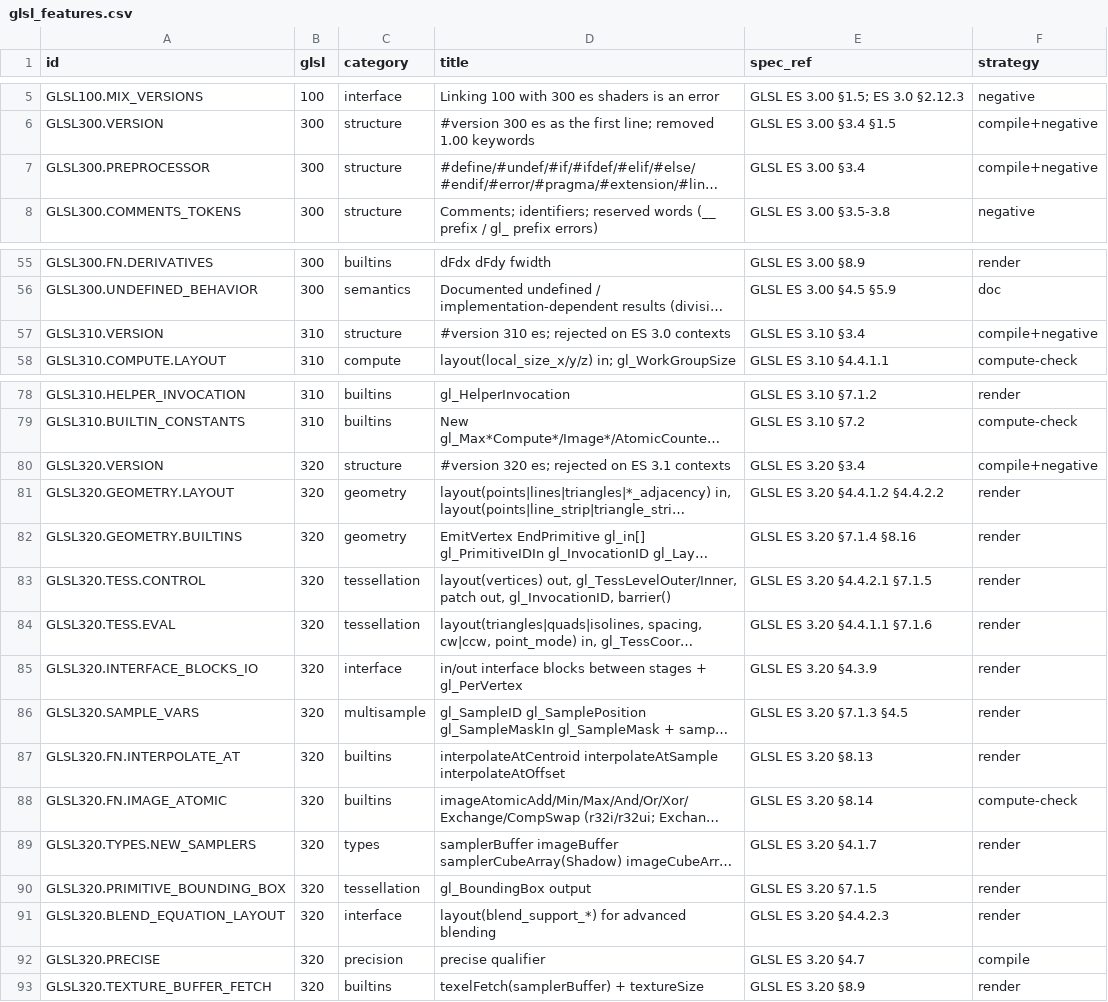
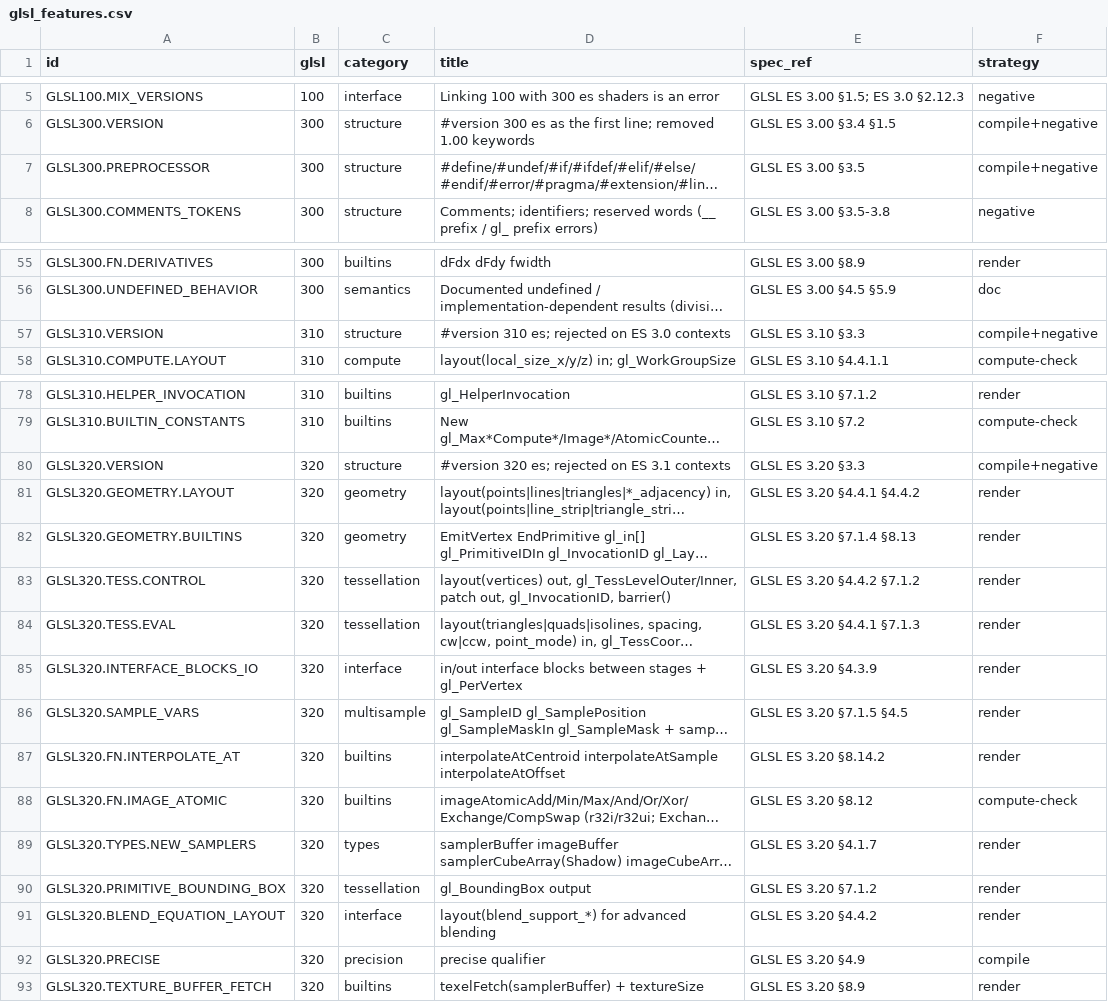
Before and after one commit to libcnalab/opengles3-demos, a CSV file: inventory/glsl_features.csv, drawn as a sheet; only a part is shown, gaps mark what is left out; long unchanged cells end in …; the diff names each change by its address in the sheet, - before the commit and + after, or states it on an @@ line.

Commit message:
Integrate tessellation demos; correct GLSL ES 3.x section citations
The GLSL ES 3.20 text numbers the geometry/tessellation built-ins §7.1.2-7.1.4,
geometry functions §8.13, interpolation functions §8.14.2, image functions §8.12
and the precise qualifier §4.9; the version declaration is §3.3 in 3.10/3.20 and
the preprocessor §3.5 in 3.00. The inventory and a few annotations cited earlier
numbering; reported by the geometry and tessellation agents and checked against
the spec text.

```diff
--- a/inventory/glsl_features.csv
+++ b/inventory/glsl_features.csv
-E7 (spec_ref): GLSL ES 3.00 §3.4
+E7 (spec_ref): GLSL ES 3.00 §3.5
-E57 (spec_ref): GLSL ES 3.10 §3.4
+E57 (spec_ref): GLSL ES 3.10 §3.3
-E80 (spec_ref): GLSL ES 3.20 §3.4
+E80 (spec_ref): GLSL ES 3.20 §3.3
-E81 (spec_ref): GLSL ES 3.20 §4.4.1.2 §4.4.2.2
+E81 (spec_ref): GLSL ES 3.20 §4.4.1 §4.4.2
-E82 (spec_ref): GLSL ES 3.20 §7.1.4 §8.16
+E82 (spec_ref): GLSL ES 3.20 §7.1.4 §8.13
-E83 (spec_ref): GLSL ES 3.20 §4.4.2.1 §7.1.5
+E83 (spec_ref): GLSL ES 3.20 §4.4.2 §7.1.2
-E84 (spec_ref): GLSL ES 3.20 §4.4.1.1 §7.1.6
+E84 (spec_ref): GLSL ES 3.20 §4.4.1 §7.1.3
-E86 (spec_ref): GLSL ES 3.20 §7.1.3 §4.5
+E86 (spec_ref): GLSL ES 3.20 §7.1.5 §4.5
-E87 (spec_ref): GLSL ES 3.20 §8.13
+E87 (spec_ref): GLSL ES 3.20 §8.14.2
-E88 (spec_ref): GLSL ES 3.20 §8.14
+E88 (spec_ref): GLSL ES 3.20 §8.12
-E90 (spec_ref): GLSL ES 3.20 §7.1.5
+E90 (spec_ref): GLSL ES 3.20 §7.1.2
-E91 (spec_ref): GLSL ES 3.20 §4.4.2.3
+E91 (spec_ref): GLSL ES 3.20 §4.4.2
-E92 (spec_ref): GLSL ES 3.20 §4.7
+E92 (spec_ref): GLSL ES 3.20 §4.9
```
Also changed, not shown: 13 other files.
